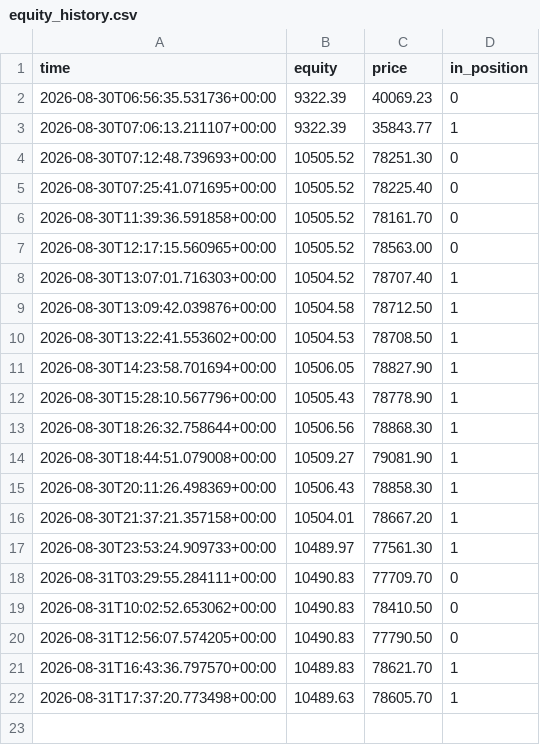
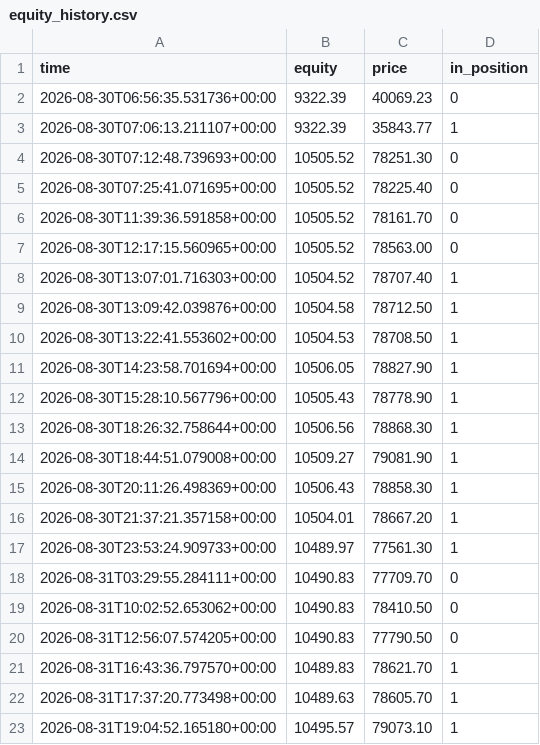
Before and after one commit to Alen9/Test-Trader, a CSV file: equity_history.csv, drawn as a sheet; the diff names each change by its address in the sheet, - before the commit and + after, or states it on an @@ line.

```diff
--- a/equity_history.csv
+++ b/equity_history.csv
+row 23: 2026-08-31T19:04:52.165180+00:00 | 10495.57 | 79073.10 | 1
```
Also changed, not shown: 3 other files.
